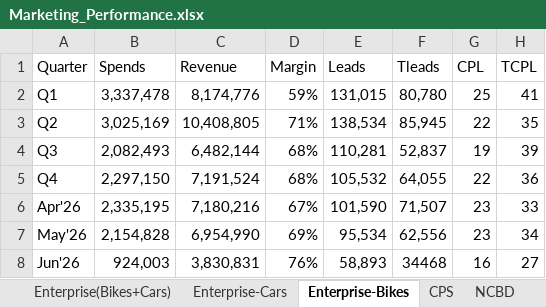
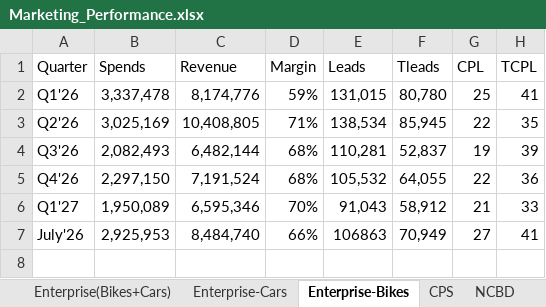
Before and after one commit to Marketing-dashboard/marketing-dashboard, an Excel workbook: Marketing_Performance.xlsx, sheet Enterprise-Bikes, drawn as a sheet; values as stored, in another font and other column widths than the file's, no borders; removed rows and columns are numbered as before the commit, all else as after; the diff names each change by its address in the sheet, - before the commit and + after, or states it on an @@ line.

```diff
--- a/Marketing_Performance.xlsx (sheet Enterprise-Bikes)
+++ b/Marketing_Performance.xlsx (sheet Enterprise-Bikes)
-A2 (Quarter): Q1
+A2 (Quarter): Q1'26
-A3 (Quarter): Q2
+A3 (Quarter): Q2'26
-A4 (Quarter): Q3
+A4 (Quarter): Q3'26
-A5 (Quarter): Q4
+A5 (Quarter): Q4'26
-row 6: Apr'26 | 2,335,195 | 7,180,216 | 67% | 101,590 | 71,507 | 23 | 33
-row 7: May'26 | 2,154,828 | 6,954,990 | 69% | 95,534 | 62,556 | 23 | 34
-row 8: Jun'26 | 924,003 | 3,830,831 | 76% | 58,893 | 34468 | 16 | 27
+row 6: Q1'27 | 1,950,089 | 6,595,346 | 70% | 91,043 | 58,912 | 21 | 33
+row 7: July'26 | 2,925,953 | 8,484,740 | 66% | 106863 | 70,949 | 27 | 41
```
Also changed, not shown: sheet NCBD, sheet Enterprise(Bikes+Cars), sheet Enterprise-Cars, sheet CV, sheet CPS, sheet New auto classified, CV_Comparison.xlsx, Enterprise_Comparison.xlsx, 2 other files.
